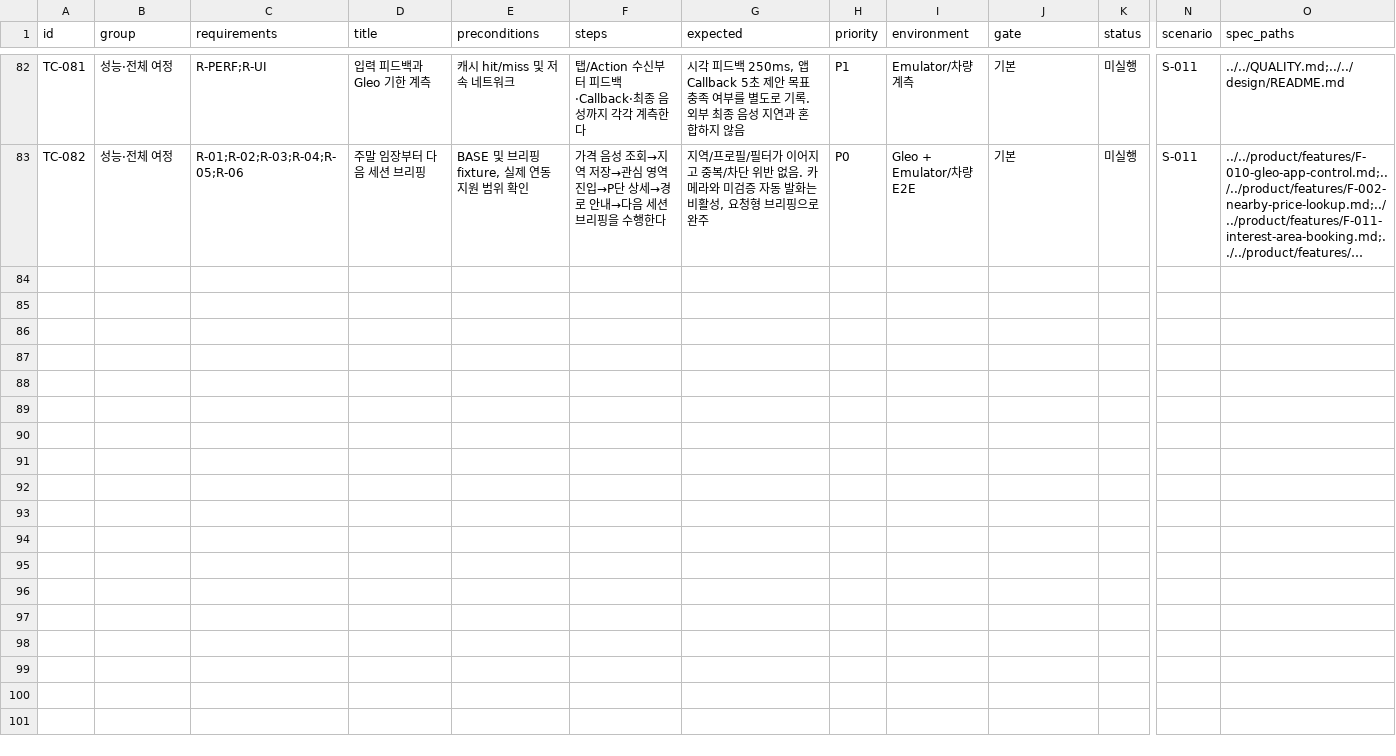
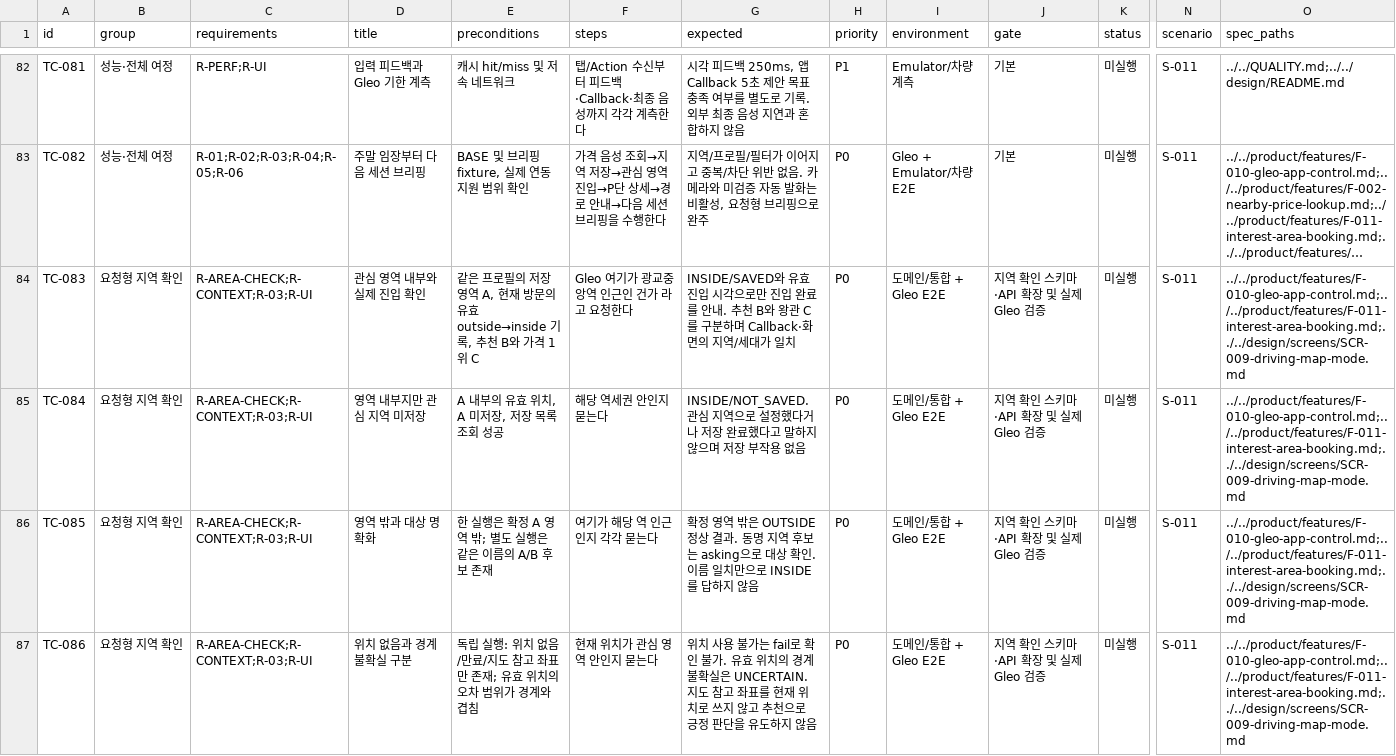
Before and after one commit to Potatoes-Book-5/WithIm, a CSV file: docs/testing/gleo-tour/test-cases.csv, drawn as a sheet; only a part is shown, gaps mark what is left out; long unchanged cells end in …; rows hold the shown columns only; the diff covers the shown part only; the diff names each change by its address in the sheet, - before the commit and + after, or states it on an @@ line.

Commit message:
docs(F-010): specify on-demand area checks and recommendations
- Define area comparison results and separate recommendations from price ranks
- Link API proposals, driving UX constraints and eight acceptance cases

Refs: T-039, S-011

```diff
--- a/docs/testing/gleo-tour/test-cases.csv
+++ b/docs/testing/gleo-tour/test-cases.csv
+row 84: TC-083 | 요청형 지역 확인 | R-AREA-CHECK;R-CONTEXT;R-03;R-UI | 관심 영역 내부와 실제 진입 확인 | 같은 프로필의 저장 영역 A, 현재 방문의 유효 outside→inside 기록, 추천 B와 가격 1위 C | Gleo 여기가 광교중앙역 인근인 건가 라고 요청한다 | INSIDE/SAVED와 유효 진입 시각으로만 진입 완료를 안내. 추천 B와 왕관 C를 구분하며 Callback·화면의 지역/세대가 일치 | P0 | 도메인/통합 + Gleo E2E | 지역 확인 스키마·API 확장 및 실제 Gleo 검증 | 미실행 | S-011 | ../../product/features/F-010-gleo-app-control.md;../../product/features/F-011-interest-area-booking.md;../../design/screens/SCR-009-driving-map-mode.md
+row 85: TC-084 | 요청형 지역 확인 | R-AREA-CHECK;R-CONTEXT;R-03;R-UI | 영역 내부지만 관심 지역 미저장 | A 내부의 유효 위치, A 미저장, 저장 목록 조회 성공 | 해당 역세권 안인지 묻는다 | INSIDE/NOT_SAVED. 관심 지역으로 설정했다거나 저장 완료했다고 말하지 않으며 저장 부작용 없음 | P0 | 도메인/통합 + Gleo E2E | 지역 확인 스키마·API 확장 및 실제 Gleo 검증 | 미실행 | S-011 | ../../product/features/F-010-gleo-app-control.md;../../product/features/F-011-interest-area-booking.md;../../design/screens/SCR-009-driving-map-mode.md
+row 86: TC-085 | 요청형 지역 확인 | R-AREA-CHECK;R-CONTEXT;R-03;R-UI | 영역 밖과 대상 명확화 | 한 실행은 확정 A 영역 밖; 별도 실행은 같은 이름의 A/B 후보 존재 | 여기가 해당 역 인근인지 각각 묻는다 | 확정 영역 밖은 OUTSIDE 정상 결과. 동명 지역 후보는 asking으로 대상 확인. 이름 일치만으로 INSIDE를 답하지 않음 | P0 | 도메인/통합 + Gleo E2E | 지역 확인 스키마·API 확장 및 실제 Gleo 검증 | 미실행 | S-011 | ../../product/features/F-010-gleo-app-control.md;../../product/features/F-011-interest-area-booking.md;../../design/screens/SCR-009-driving-map-mode.md
+row 87: TC-086 | 요청형 지역 확인 | R-AREA-CHECK;R-CONTEXT;R-03;R-UI | 위치 없음과 경계 불확실 구분 | 독립 실행: 위치 없음/만료/지도 참고 좌표만 존재; 유효 위치의 오차 범위가 경계와 겹침 | 현재 위치가 관심 영역 안인지 묻는다 | 위치 사용 불가는 fail로 확인 불가. 유효 위치의 경계 불확실은 UNCERTAIN. 지도 참고 좌표를 현재 위치로 쓰지 않고 추천으로 긍정 판단을 유도하지 않음 | P0 | 도메인/통합 + Gleo E2E | 지역 확인 스키마·API 확장 및 실제 Gleo 검증 | 미실행 | S-011 | ../../product/features/F-010-gleo-app-control.md;../../product/features/F-011-interest-area-booking.md;../../design/screens/SCR-009-driving-map-mode.md
```
Also changed, not shown: 4 added rows elsewhere in this file, 9 other files.
